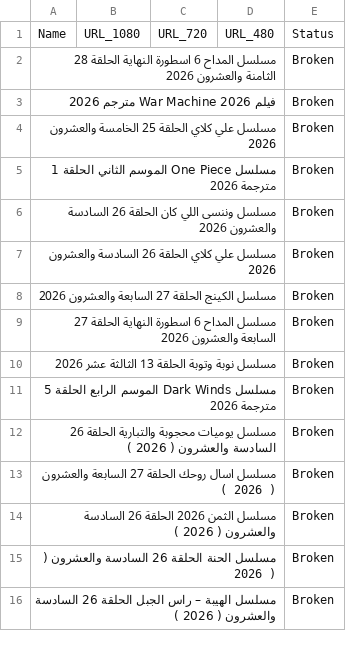
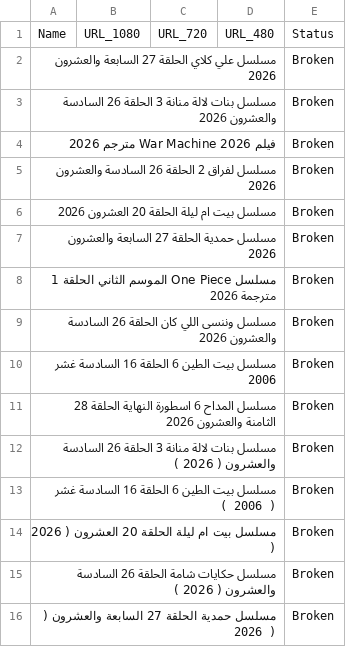
Before and after one commit to OmarLalgerino/GO-RS, a CSV file: database.csv, drawn as a sheet.

Commit message:
Update Movies Database

```diff
--- a/database.csv
+++ b/database.csv
@@ -1,16 +1,16 @@
 Name,URL_1080,URL_720,URL_480,Status
-مسلسل المداح 6 اسطورة النهاية الحلقة 28 الثامنة والعشرون                                                                                                                                                 2026,,,,Broken
+مسلسل علي كلاي الحلقة 27 السابعة والعشرون                                                                                                                                                 2026,,,,Broken
+مسلسل بنات لالة منانة 3 الحلقة 26 السادسة والعشرون                                                                                                                                                 2026,,,,Broken
 فيلم War Machine 2026 مترجم                                                                                                                                                 2026,,,,Broken
-مسلسل علي كلاي الحلقة 25 الخامسة والعشرون                                                                                                                                                 2026,,,,Broken
+مسلسل لفراق 2 الحلقة 26 السادسة والعشرون                                                                                                                                                 2026,,,,Broken
+مسلسل بيت ام ليلة الحلقة 20 العشرون                                                                                                                                                 2026,,,,Broken
+مسلسل حمدية الحلقة 27 السابعة والعشرون                                                                                                                                                 2026,,,,Broken
 مسلسل One Piece الموسم الثاني الحلقة 1 مترجمة                                                                                                                                                 2026,,,,Broken
 مسلسل وننسى اللي كان الحلقة 26 السادسة والعشرون                                                                                                                                                 2026,,,,Broken
-مسلسل علي كلاي الحلقة 26 السادسة والعشرون                                                                                                                                                 2026,,,,Broken
-مسلسل الكينج الحلقة 27 السابعة والعشرون                                                                                                                                                 2026,,,,Broken
-مسلسل المداح 6 اسطورة النهاية الحلقة 27 السابعة والعشرون                                                                                                                                                 2026,,,,Broken
-مسلسل نوبة وتوبة الحلقة 13 الثالثة عشر                                                                                                                                                 2026,,,,Broken
-مسلسل Dark Winds الموسم الرابع الحلقة 5 مترجمة                                                                                                                                                 2026,,,,Broken
-مسلسل يوميات محجوبة والتبارية الحلقة 26 السادسة والعشرون     ( 2026  ),,,,Broken
-مسلسل اسال روحك الحلقة 27 السابعة والعشرون     ( 2026  ),,,,Broken
-مسلسل الثمن 2026 الحلقة 26 السادسة والعشرون     ( 2026  ),,,,Broken
-مسلسل الحنة الحلقة 26 السادسة والعشرون     ( 2026  ),,,,Broken
-مسلسل الهيبة – راس الجبل الحلقة 26 السادسة والعشرون     ( 2026  ),,,,Broken
+مسلسل بيت الطين 6 الحلقة 16 السادسة غشر                                                                                                                                                 2006,,,,Broken
+مسلسل المداح 6 اسطورة النهاية الحلقة 28 الثامنة والعشرون                                                                                                                                                 2026,,,,Broken
+مسلسل بنات لالة منانة 3 الحلقة 26 السادسة والعشرون     ( 2026  ),,,,Broken
+مسلسل بيت الطين 6 الحلقة 16 السادسة غشر     ( 2006  ),,,,Broken
+مسلسل بيت ام ليلة الحلقة 20 العشرون     ( 2026  ),,,,Broken
+مسلسل حكايات شامة الحلقة 26 السادسة والعشرون     ( 2026  ),,,,Broken
+مسلسل حمدية الحلقة 27 السابعة والعشرون     ( 2026  ),,,,Broken
```
